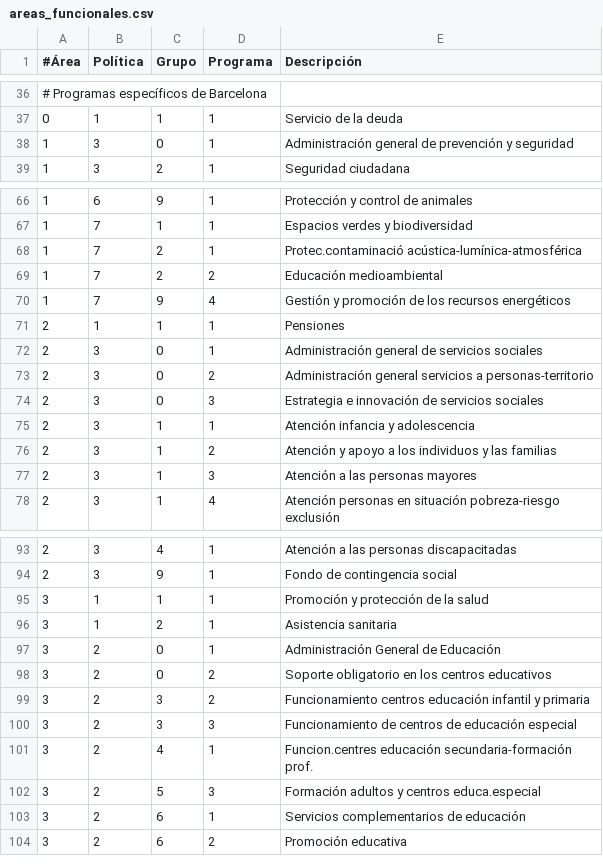
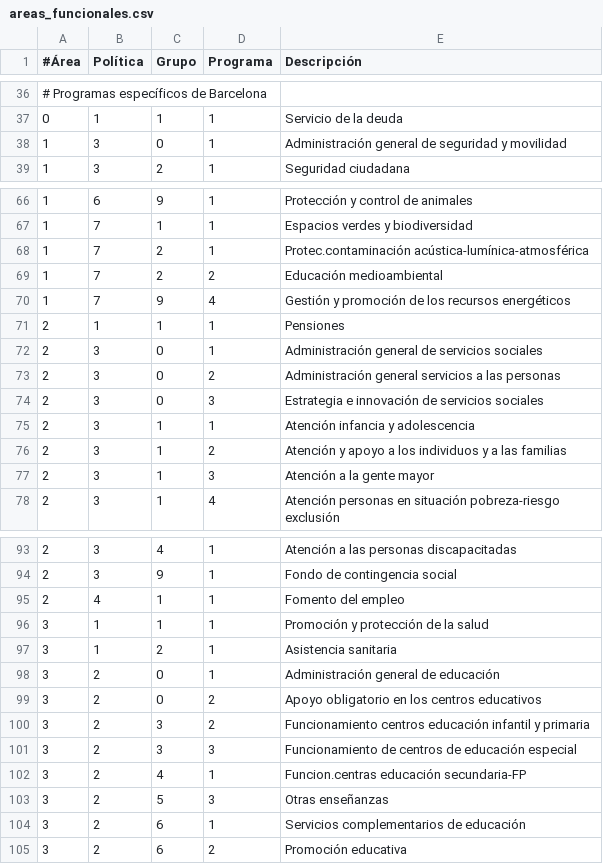
Before and after one commit to civio/presupuesto-barcelona, a CSV file: data/es/areas_funcionales.csv, drawn as a sheet; only a part is shown, gaps mark what is left out; the diff covers the shown part only.

```diff
--- a/data/es/areas_funcionales.csv
+++ b/data/es/areas_funcionales.csv
@@ -37,3 +37,3 @@
 0,1,1,1,Servicio de la deuda
-1,3,0,1,Administración general de prevención y seguridad
+1,3,0,1,Administración general de seguridad y movilidad
 1,3,2,1,Seguridad ciudadana
@@ -67,3 +67,3 @@
 1,7,1,1,Espacios verdes y biodiversidad
-1,7,2,1,Protec.contaminació acústica-lumínica-atmosférica
+1,7,2,1,Protec.contaminación acústica-lumínica-atmosférica
 1,7,2,2,Educación medioambiental
@@ -72,7 +72,7 @@
 2,3,0,1,Administración general de servicios sociales
-2,3,0,2,Administración general servicios a personas-territorio
+2,3,0,2,Administración general servicios a las personas
 2,3,0,3,Estrategia e innovación de servicios sociales
 2,3,1,1,Atención infancia y adolescencia
-2,3,1,2,Atención y apoyo a los individuos y las familias
-2,3,1,3,Atención a las personas mayores
+2,3,1,2,Atención y apoyo a los individuos y a las familias
+2,3,1,3,Atención a la gente mayor
 2,3,1,4,Atención personas en situación pobreza-riesgo exclusión
@@ -94,10 +94,11 @@
 2,3,9,1,Fondo de contingencia social
+2,4,1,1,Fomento del empleo
 3,1,1,1,Promoción y protección de la salud
 3,1,2,1,Asistencia sanitaria
-3,2,0,1,Administración General de Educación
-3,2,0,2,Soporte obligatorio en los centros educativos
+3,2,0,1,Administración general de educación
+3,2,0,2,Apoyo obligatorio en los centros educativos
 3,2,3,2,Funcionamiento centros educación infantil y primaria
 3,2,3,3,Funcionamiento de centros de educación especial
-3,2,4,1,Funcion.centres educación secundaria-formación prof.
-3,2,5,3,Formación adultos y centros educa.especial
+3,2,4,1,Funcion.centras educación secundaria-FP
+3,2,5,3,Otras enseñanzas
 3,2,6,1,Servicios complementarios de educación
```
Also changed, not shown: 8 edited cells elsewhere in this file, data/ca/areas_funcionales.csv.
